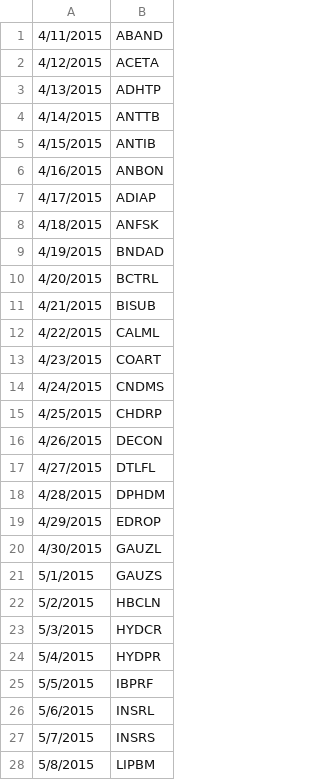
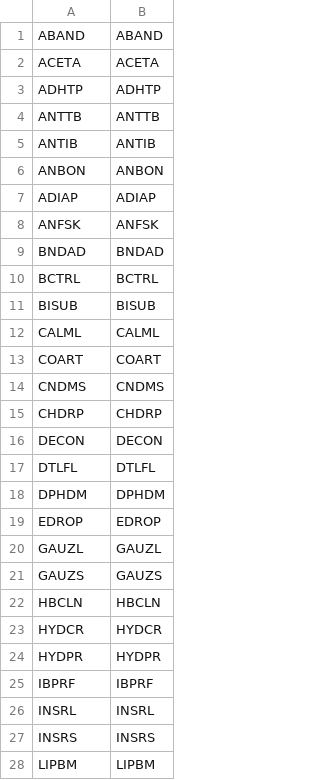
Before and after one commit to weissometer/leavelink, a CSV file: db/supply.csv, drawn as a sheet; only a part is shown; the diff covers the shown part only.

Commit message:
Return supply.csv to all text

```diff
--- a/db/supply.csv
+++ b/db/supply.csv
@@ -1,28 +1,28 @@
-4/11/2015,ABAND
-4/12/2015,ACETA
-4/13/2015,ADHTP
-4/14/2015,ANTTB
-4/15/2015,ANTIB
-4/16/2015,ANBON
-4/17/2015,ADIAP
-4/18/2015,ANFSK
-4/19/2015,BNDAD
-4/20/2015,BCTRL
-4/21/2015,BISUB
-4/22/2015,CALML
-4/23/2015,COART
-4/24/2015,CNDMS
-4/25/2015,CHDRP
-4/26/2015,DECON
-4/27/2015,DTLFL
-4/28/2015,DPHDM
-4/29/2015,EDROP
-4/30/2015,GAUZL
-5/1/2015,GAUZS
-5/2/2015,HBCLN
-5/3/2015,HYDCR
-5/4/2015,HYDPR
-5/5/2015,IBPRF
-5/6/2015,INSRL
-5/7/2015,INSRS
-5/8/2015,LIPBM
+ABAND,ABAND
+ACETA,ACETA
+ADHTP,ADHTP
+ANTTB,ANTTB
+ANTIB,ANTIB
+ANBON,ANBON
+ADIAP,ADIAP
+ANFSK,ANFSK
+BNDAD,BNDAD
+BCTRL,BCTRL
+BISUB,BISUB
+CALML,CALML
+COART,COART
+CNDMS,CNDMS
+CHDRP,CHDRP
+DECON,DECON
+DTLFL,DTLFL
+DPHDM,DPHDM
+EDROP,EDROP
+GAUZL,GAUZL
+GAUZS,GAUZS
+HBCLN,HBCLN
+HYDCR,HYDCR
+HYDPR,HYDPR
+IBPRF,IBPRF
+INSRL,INSRL
+INSRS,INSRS
+LIPBM,LIPBM
```
Also changed, not shown: 9 edited cells elsewhere in this file.
